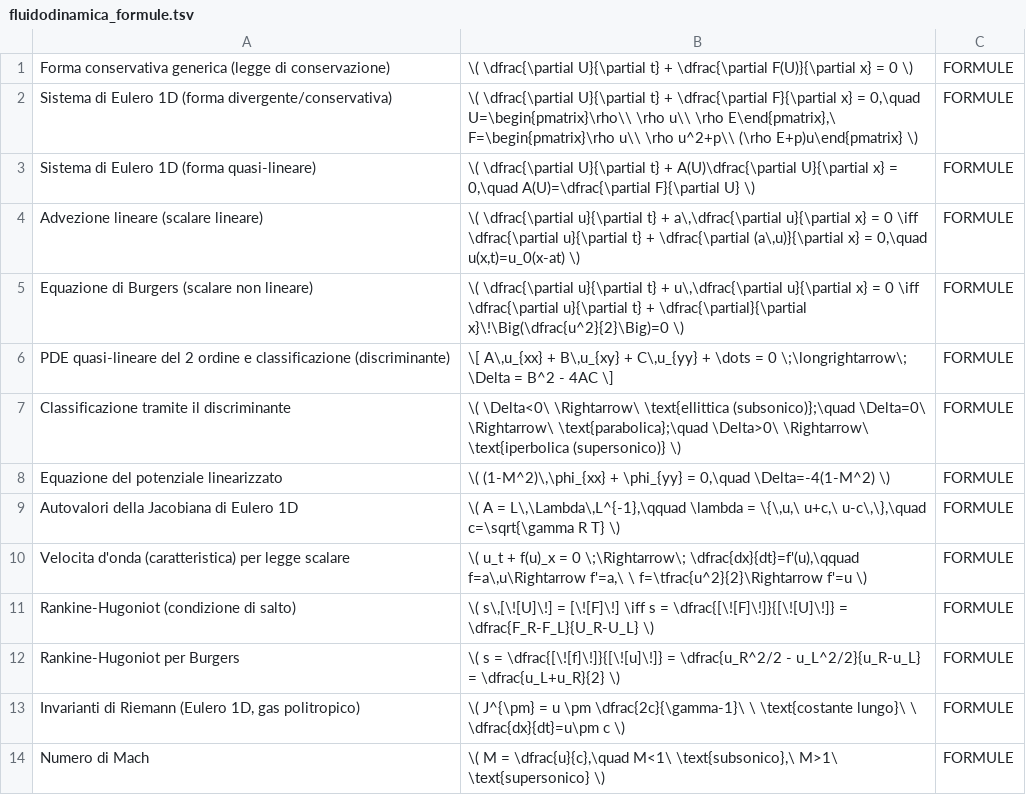
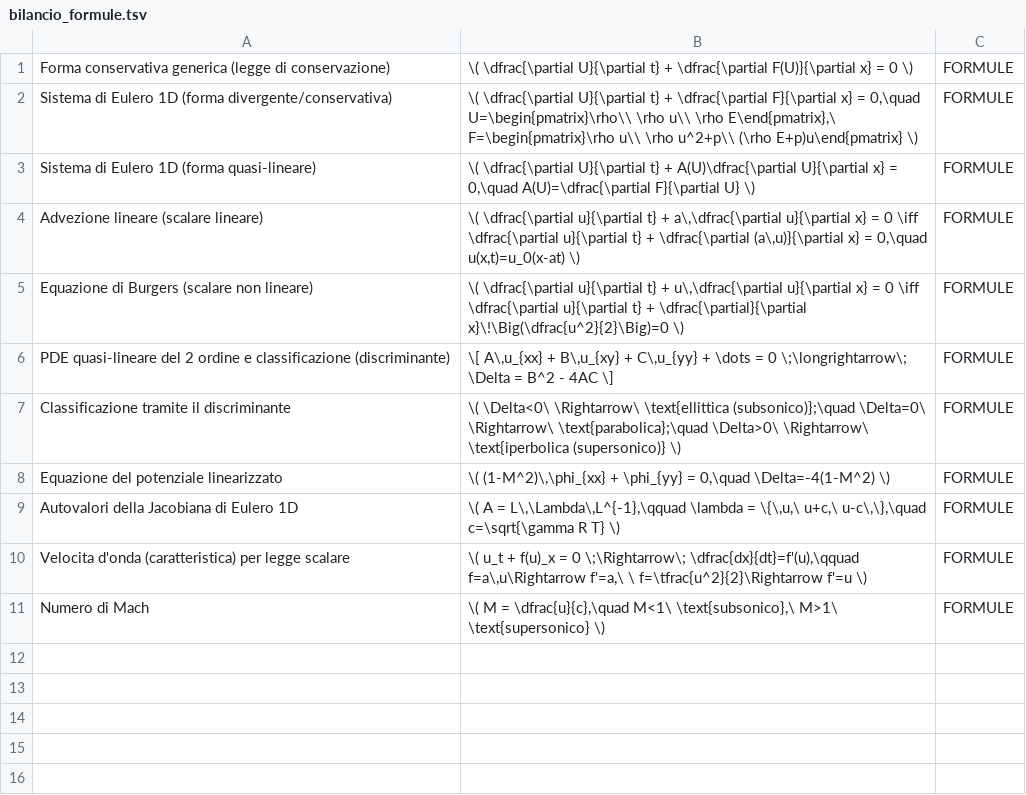
Before and after one commit to 293459/SP, a TSV file: Anki/bilancio_formule.tsv (was Anki/fluidodinamica_formule.tsv), drawn as a sheet; the diff names each change by its address in the sheet, - before the commit and + after, or states it on an @@ line.

```diff
--- a/Anki/fluidodinamica_formule.tsv
+++ b/Anki/bilancio_formule.tsv
-row 11: Rankine-Hugoniot (condizione di salto) | \( s\,[\![U]\!] = [\![F]\!] \iff s = \dfrac{[\![F]\!]}{[\![U]\!]} = \dfrac{F_R-F_L}{U_R-U_L} \) | FORMULE
-row 12: Rankine-Hugoniot per Burgers | \( s = \dfrac{[\![f]\!]}{[\![u]\!]} = \dfrac{u_R^2/2 - u_L^2/2}{u_R-u_L} = \dfrac{u_L+u_R}{2} \) | FORMULE
-row 13: Invarianti di Riemann (Eulero 1D, gas politropico) | \( J^{\pm} = u \pm \dfrac{2c}{\gamma-1}\ \ \text{costante lungo}\ \ \dfrac{dx}{dt}=u\pm c \) | FORMULE
```
Also changed, not shown: Anki/SP_flashcards.tsv, Anki/bilancio_proof.tsv, 2 other files.
